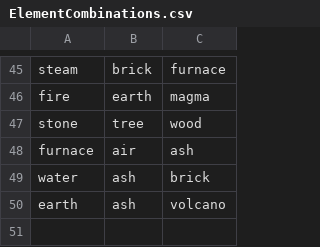
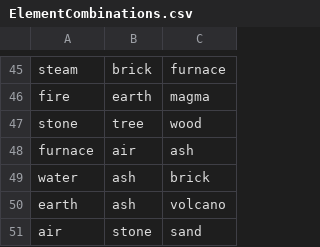
Before and after one commit to ecdeans/AlchemyGame, a CSV file: src/main/resources/ElementCombinations.csv, drawn as a sheet; only a part is shown, gaps mark what is left out; the diff names each change by its address in the sheet, - before the commit and + after, or states it on an @@ line.

```diff
--- a/src/main/resources/ElementCombinations.csv
+++ b/src/main/resources/ElementCombinations.csv
+row 51: air | stone | sand
```
Also changed, not shown: target/classes/ElementCombinations.csv, 2 other files.
